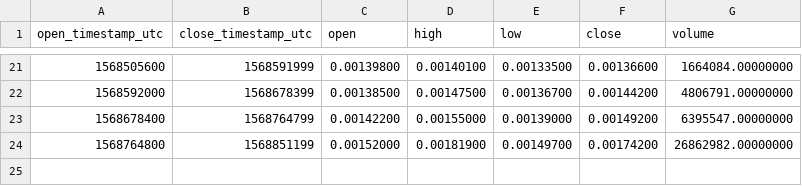
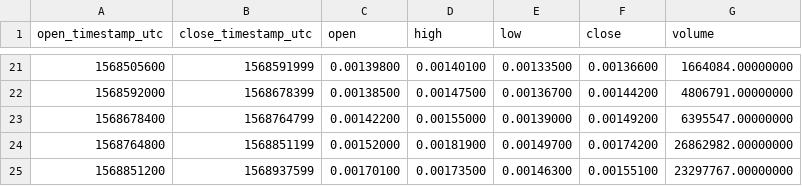
Before and after one commit to cryptobigbro/binance-KEYUSDT, a CSV file: binance-KEYUSDT-1d.csv, drawn as a sheet; only a part is shown, gaps mark what is left out; the diff names each change by its address in the sheet, - before the commit and + after, or states it on an @@ line.

```diff
--- a/binance-KEYUSDT-1d.csv
+++ b/binance-KEYUSDT-1d.csv
+row 25: 1568851200 | 1568937599 | 0.00170100 | 0.00173500 | 0.00146300 | 0.00155100 | 23297767.00000000
```
Also changed, not shown: binance-KEYUSDT-1h.csv, 1 other file.
